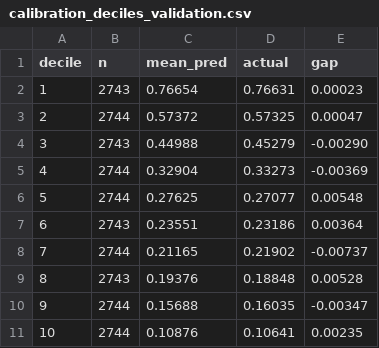
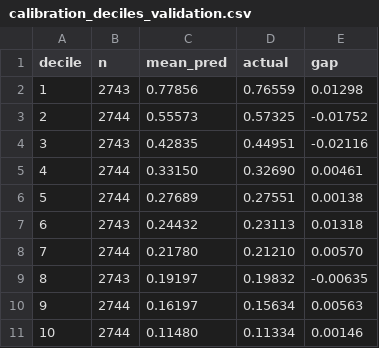
Before and after one commit to abhijeetsinghwork/collections-prioritisation, a CSV file: outputs/tables/calibration_deciles_validation.csv, drawn as a sheet.

```diff
--- a/outputs/tables/calibration_deciles_validation.csv
+++ b/outputs/tables/calibration_deciles_validation.csv
@@ -1,11 +1,11 @@
 decile,n,mean_pred,actual,gap
-1,2743,0.76654,0.76631,0.00023
-2,2744,0.57372,0.57325,0.00047
-3,2743,0.44988,0.45279,-0.00290
-4,2744,0.32904,0.33273,-0.00369
-5,2744,0.27625,0.27077,0.00548
-6,2743,0.23551,0.23186,0.00364
-7,2744,0.21165,0.21902,-0.00737
-8,2743,0.19376,0.18848,0.00528
-9,2744,0.15688,0.16035,-0.00347
-10,2744,0.10876,0.10641,0.00235
+1,2743,0.77856,0.76559,0.01298
+2,2744,0.55573,0.57325,-0.01752
+3,2743,0.42835,0.44951,-0.02116
+4,2744,0.33150,0.32690,0.00461
+5,2744,0.27689,0.27551,0.00138
+6,2743,0.24432,0.23113,0.01318
+7,2744,0.21780,0.21210,0.00570
+8,2743,0.19197,0.19832,-0.00635
+9,2744,0.16197,0.15634,0.00563
+10,2744,0.11480,0.11334,0.00146
```
Also changed, not shown: outputs/tables/model_comparison_test.csv, outputs/tables/test_evaluations.csv, 5 other files.
